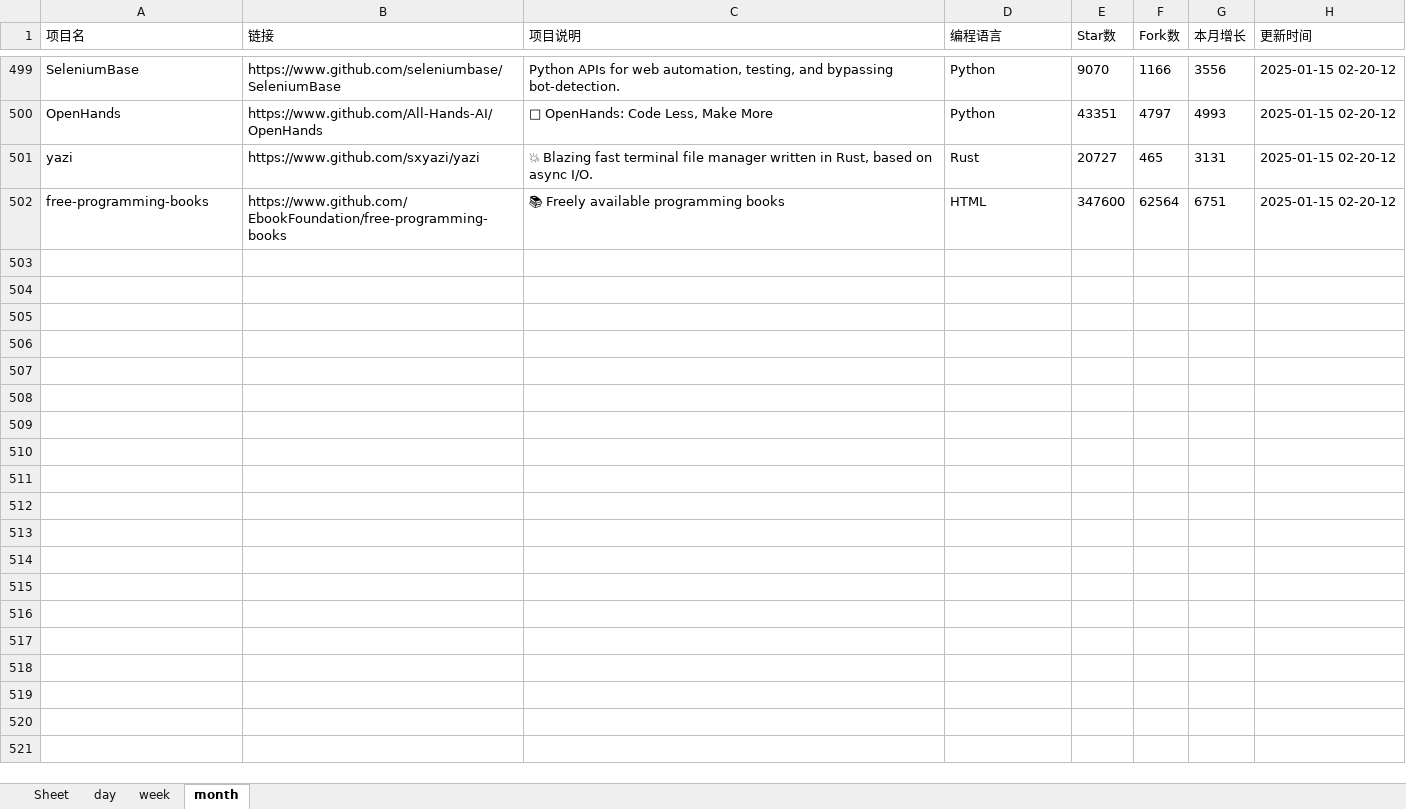
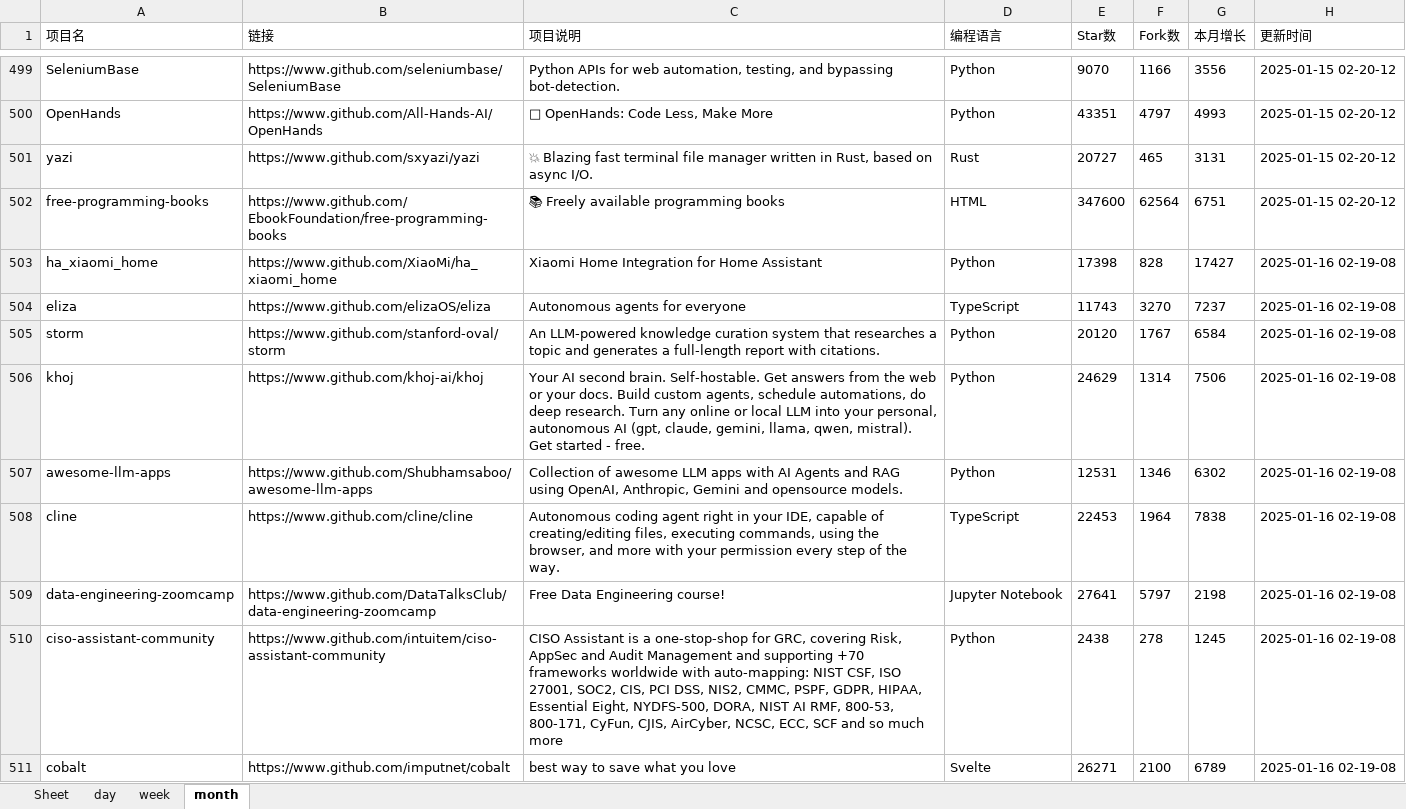
Before and after one commit to WHG555/github-today-repositories, an Excel workbook: github.xlsx, sheet month, drawn as a sheet; only a part is shown, gaps mark what is left out; values as stored, in another font and other column widths than the file's, no borders; the diff covers the shown part only; the diff names each change by its address in the sheet, - before the commit and + after, or states it on an @@ line.

```diff
--- a/github.xlsx (sheet month)
+++ b/github.xlsx (sheet month)
+row 503: ha_xiaomi_home | https://www.github.com/XiaoMi/ha_xiaomi_home | Xiaomi Home Integration for Home Assistant | Python | 17398 | 828 | 17427 | 2025-01-16 02-19-08
+row 504: eliza | https://www.github.com/elizaOS/eliza | Autonomous agents for everyone | TypeScript | 11743 | 3270 | 7237 | 2025-01-16 02-19-08
+row 505: storm | https://www.github.com/stanford-oval/storm | An LLM-powered knowledge curation system that researches a topic and generates a full-length report with citations. | Python | 20120 | 1767 | 6584 | 2025-01-16 02-19-08
+row 506: khoj | https://www.github.com/khoj-ai/khoj | Your AI second brain. Self-hostable. Get answers from the web or your docs. Build custom agents, schedule automations, do deep research. Turn any online or local LLM into your personal, autonomous AI (gpt, claude, gemini, llama, qwen, mistral). Get started - free. | Python | 24629 | 1314 | 7506 | 2025-01-16 02-19-08
+row 507: awesome-llm-apps | https://www.github.com/Shubhamsaboo/awesome-llm-apps | Collection of awesome LLM apps with AI Agents and RAG using OpenAI, Anthropic, Gemini and opensource models. | Python | 12531 | 1346 | 6302 | 2025-01-16 02-19-08
+row 508: cline | https://www.github.com/cline/cline | Autonomous coding agent right in your IDE, capable of creating/editing files, executing commands, using the browser, and more with your permission every step of the way. | TypeScript | 22453 | 1964 | 7838 | 2025-01-16 02-19-08
+row 509: data-engineering-zoomcamp | https://www.github.com/DataTalksClub/data-engineering-zoomcamp | Free Data Engineering course! | Jupyter Notebook | 27641 | 5797 | 2198 | 2025-01-16 02-19-08
+row 510: ciso-assistant-community | https://www.github.com/intuitem/ciso-assistant-community | CISO Assistant is a one-stop-shop for GRC, covering Risk, AppSec and Audit Management and supporting +70 frameworks worldwide with auto-mapping: NIST CSF, ISO 27001, SOC2, CIS, PCI DSS, NIS2, CMMC, PSPF, GDPR, HIPAA, Essential Eight, NYDFS-500, DORA, NIST AI RMF, 800-53, 800-171, CyFun, CJIS, AirCyber, NCSC, ECC, SCF and so much more | Python | 2438 | 278 | 1245 | 2025-01-16 02-19-08
+row 511: cobalt | https://www.github.com/imputnet/cobalt | best way to save what you love | Svelte | 26271 | 2100 | 6789 | 2025-01-16 02-19-08
```
Also changed, not shown: 8 added rows elsewhere in this sheet, sheet week, sheet day.
